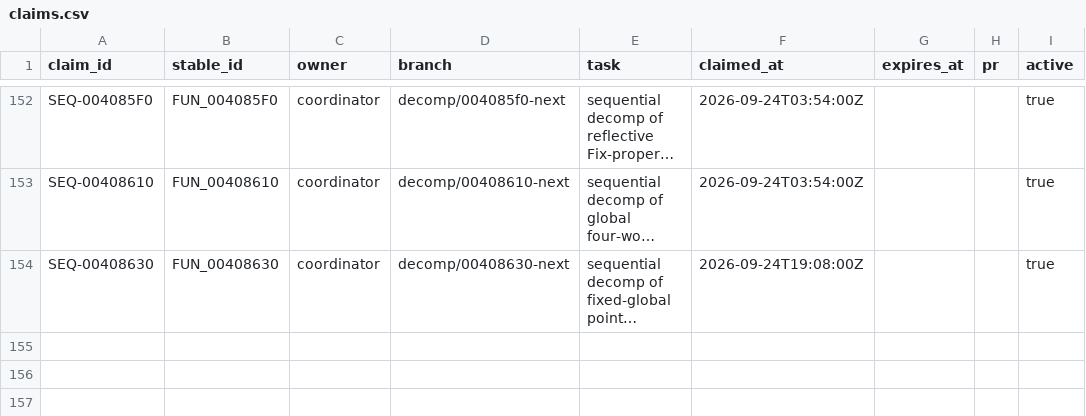
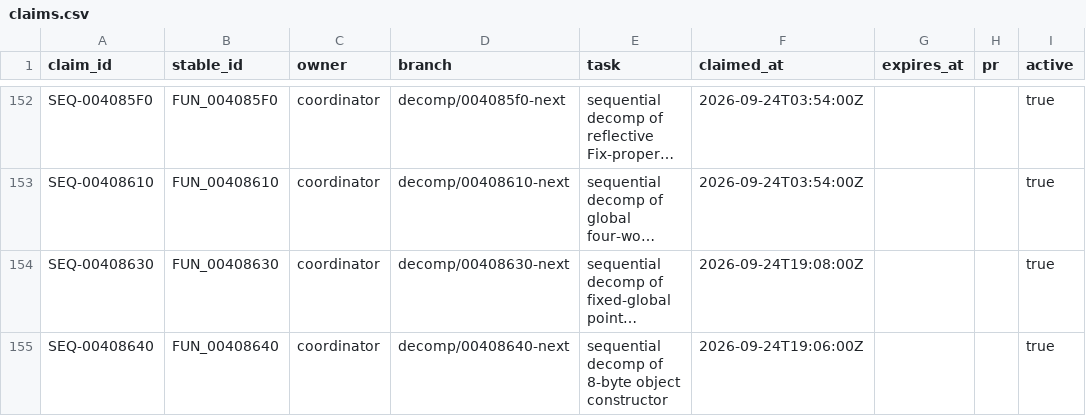
Before and after one commit to Putxo/BioHazard-V-Resurrection, a CSV file: database/claims.csv, drawn as a sheet; only a part is shown, gaps mark what is left out; long unchanged cells end in …; the diff names each change by its address in the sheet, - before the commit and + after, or states it on an @@ line.

```diff
--- a/database/claims.csv
+++ b/database/claims.csv
+row 155: SEQ-00408640 | FUN_00408640 | coordinator | decomp/00408640-next | sequential decomp of 8-byte object constructor | 2026-09-24T19:06:00Z |  |  | true
```
Also changed, not shown: database/functions.csv, database/history.csv, 9 other files.
